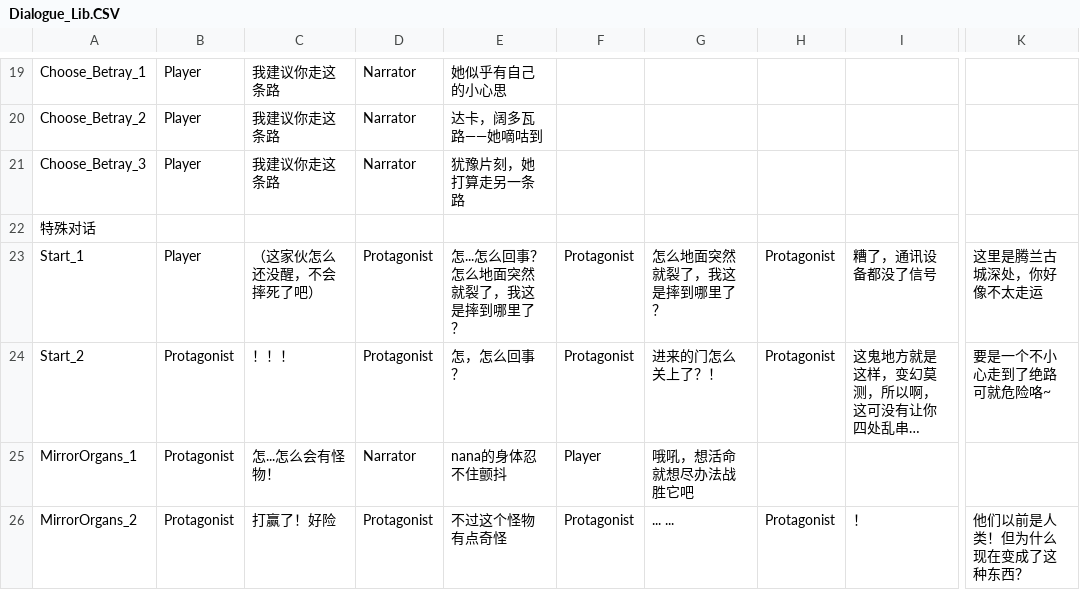
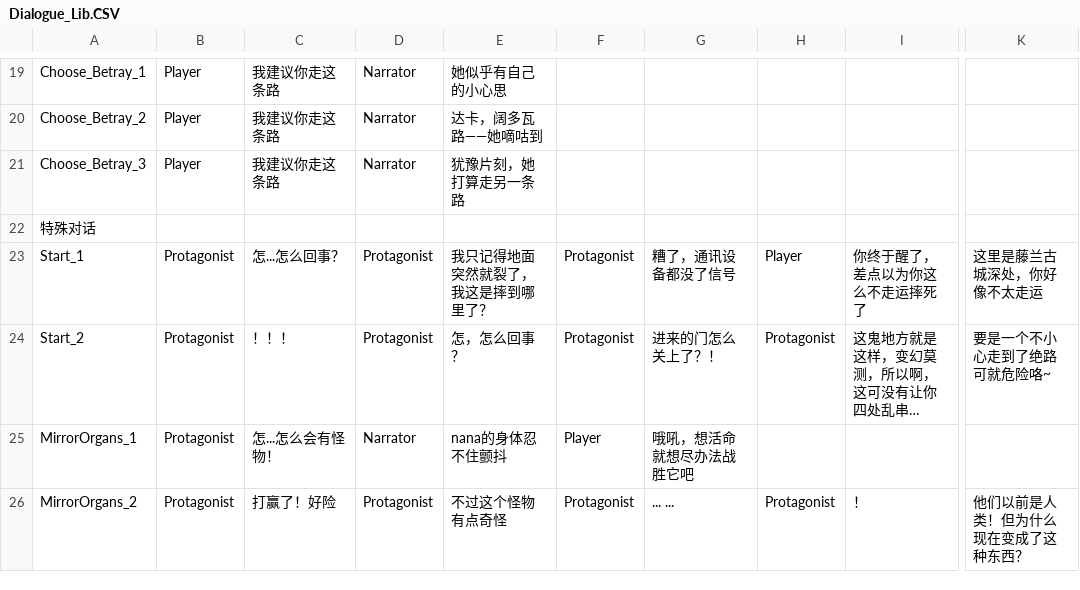
Before and after one commit to Giro6Time/ProjectLetter, a CSV file: Assets/Scripts/Dialogue/Dialogue_Lib.CSV, drawn as a sheet; only a part is shown, gaps mark what is left out; long unchanged cells end in …; the diff names each change by its address in the sheet, - before the commit and + after, or states it on an @@ line.

Commit message:
10 23 20:40

```diff
--- a/Assets/Scripts/Dialogue/Dialogue_Lib.CSV
+++ b/Assets/Scripts/Dialogue/Dialogue_Lib.CSV
-B23: Player
+B23: Protagonist
-C23: （这家伙怎么还没醒，不会摔死了吧）
+C23: 怎...怎么回事？
-E23: 怎...怎么回事？怎么地面突然就裂了，我这是摔到哪里了？
+E23: 我只记得地面突然就裂了，我这是摔到哪里了？
-G23: 怎么地面突然就裂了，我这是摔到哪里了？
+G23: 糟了，通讯设备都没了信号
-H23: Protagonist
+H23: Player
-I23: 糟了，通讯设备都没了信号
+I23: 你终于醒了，差点以为你这么不走运摔死了
-K23: 这里是腾兰古城深处，你好像不太走运
+K23: 这里是藤兰古城深处，你好像不太走运
```
